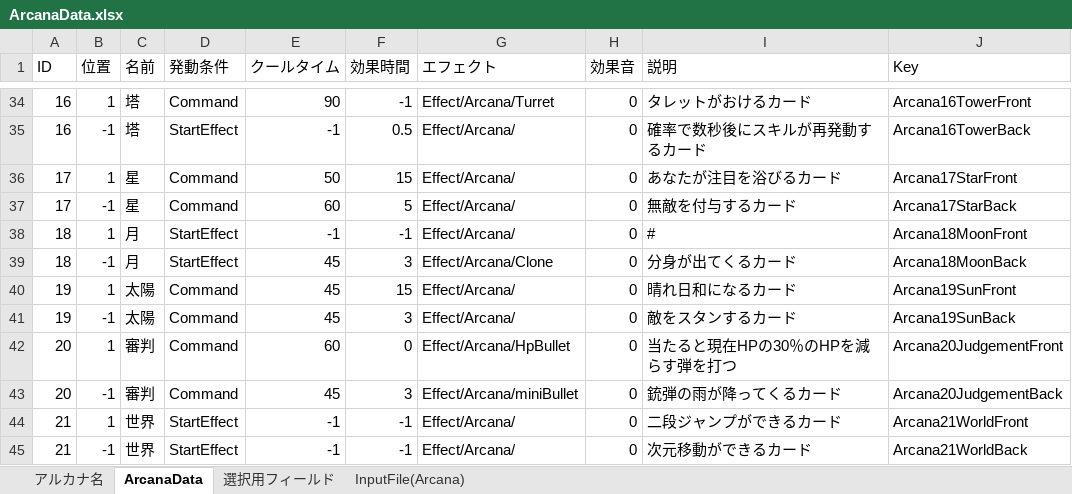
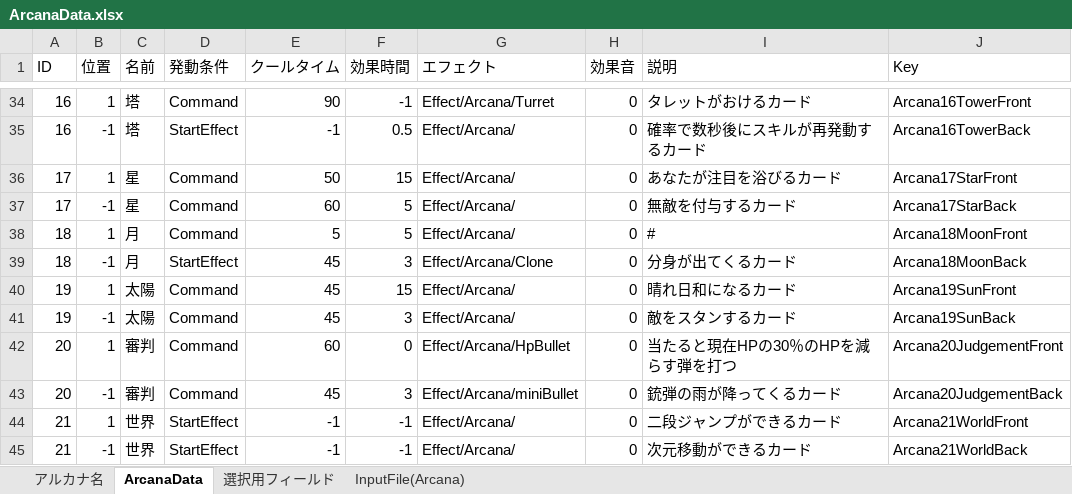
Before and after one commit to nira952/Arcanumber, an Excel workbook: Assets/StreamingAssets/Excel/ArcanaData.xlsx, sheet ArcanaData, drawn as a sheet; only a part is shown, gaps mark what is left out; values as stored, in another font and other column widths than the file's, no borders; table styles not drawn; the diff names each change by its address in the sheet, - before the commit and + after, or states it on an @@ line.

```diff
--- a/Assets/StreamingAssets/Excel/ArcanaData.xlsx (sheet ArcanaData)
+++ b/Assets/StreamingAssets/Excel/ArcanaData.xlsx (sheet ArcanaData)
-D38 (発動条件): StartEffect
+D38 (発動条件): Command
-E38 (クールタイム): -1
+E38 (クールタイム): 5
-F38 (効果時間): -1
+F38 (効果時間): 5
```
Also changed, not shown: sheet InputFile(Arcana), 35 other files.
